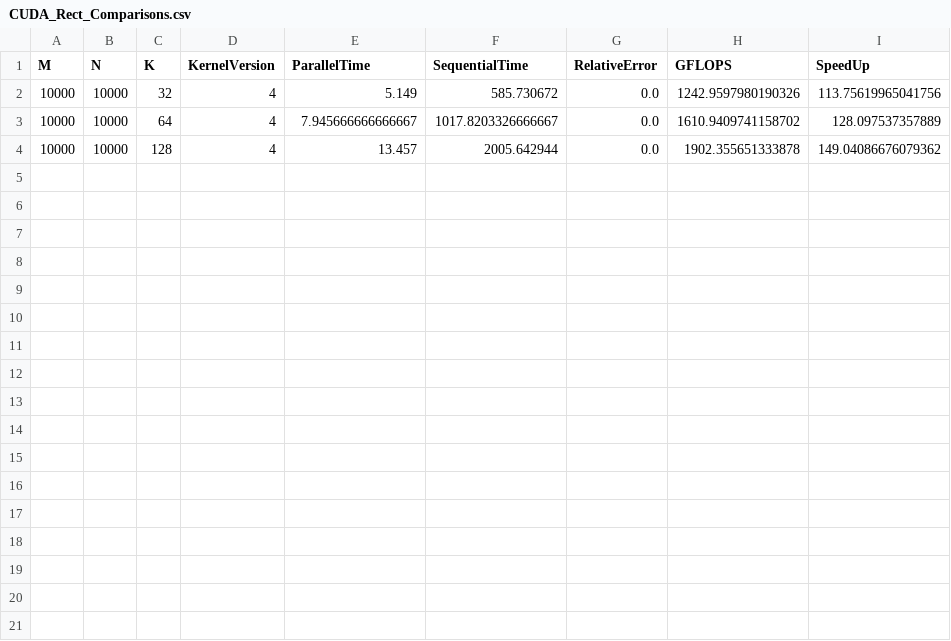
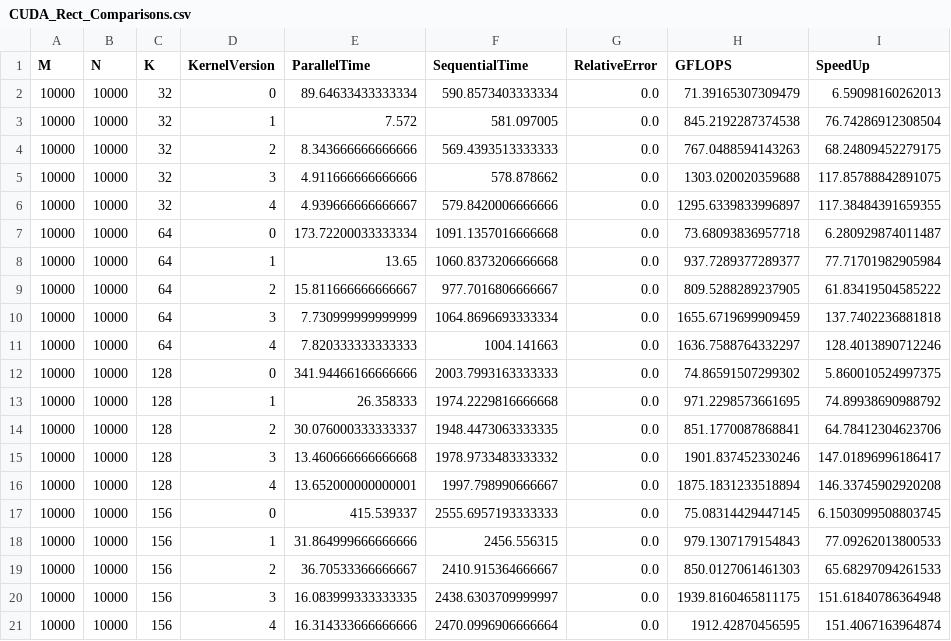
Before and after one commit to SimoneNicosanti/SCPA_Project, a CSV file: project/Results/CUDA/Generated/CUDA_Rect_Comparisons.csv, drawn as a sheet.

```diff
--- a/project/Results/CUDA/Generated/CUDA_Rect_Comparisons.csv
+++ b/project/Results/CUDA/Generated/CUDA_Rect_Comparisons.csv
@@ -1,4 +1,21 @@
 M,N,K,KernelVersion,ParallelTime,SequentialTime,RelativeError,GFLOPS,SpeedUp
-10000,10000,32,4,5.149,585.730672,0.0,1242.9597980190326,113.75619965041756
-10000,10000,64,4,7.945666666666667,1017.8203326666667,0.0,1610.9409741158702,128.097537357889
-10000,10000,128,4,13.457,2005.642944,0.0,1902.355651333878,149.04086676079362
+10000,10000,32,0,89.64633433333334,590.8573403333334,0.0,71.39165307309479,6.59098160262013
+10000,10000,32,1,7.572,581.097005,0.0,845.2192287374538,76.74286912308504
+10000,10000,32,2,8.343666666666666,569.4393513333333,0.0,767.0488594143263,68.24809452279175
+10000,10000,32,3,4.911666666666666,578.878662,0.0,1303.020020359688,117.85788842891075
+10000,10000,32,4,4.939666666666667,579.8420006666666,0.0,1295.6339833996897,117.38484391659355
+10000,10000,64,0,173.72200033333334,1091.1357016666668,0.0,73.68093836957718,6.280929874011487
+10000,10000,64,1,13.65,1060.8373206666668,0.0,937.7289377289377,77.71701982905984
+10000,10000,64,2,15.811666666666667,977.7016806666667,0.0,809.5288289237905,61.83419504585222
+10000,10000,64,3,7.730999999999999,1064.8696693333334,0.0,1655.6719699909459,137.7402236881818
+10000,10000,64,4,7.820333333333333,1004.141663,0.0,1636.7588764332297,128.4013890712246
+10000,10000,128,0,341.94466166666666,2003.7993163333333,0.0,74.86591507299302,5.860010524997375
+10000,10000,128,1,26.358333,1974.2229816666668,0.0,971.2298573661695,74.89938690988792
+10000,10000,128,2,30.076000333333337,1948.4473063333335,0.0,851.1770087868841,64.78412304623706
+10000,10000,128,3,13.460666666666668,1978.9733483333332,0.0,1901.837452330246,147.01896996186417
+10000,10000,128,4,13.652000000000001,1997.798990666667,0.0,1875.1831233518894,146.33745902920208
+10000,10000,156,0,415.539337,2555.6957193333333,0.0,75.08314429447145,6.1503099508803745
+10000,10000,156,1,31.864999666666666,2456.556315,0.0,979.1307179154843,77.09262013800533
+10000,10000,156,2,36.70533366666667,2410.915364666667,0.0,850.0127061461303,65.68297094261533
+10000,10000,156,3,16.083999333333335,2438.6303709999997,0.0,1939.8160465811175,151.61840786364948
+10000,10000,156,4,16.314333666666666,2470.0996906666664,0.0,1912.42870456595,151.4067163964874
```
Also changed, not shown: 29 other files.
